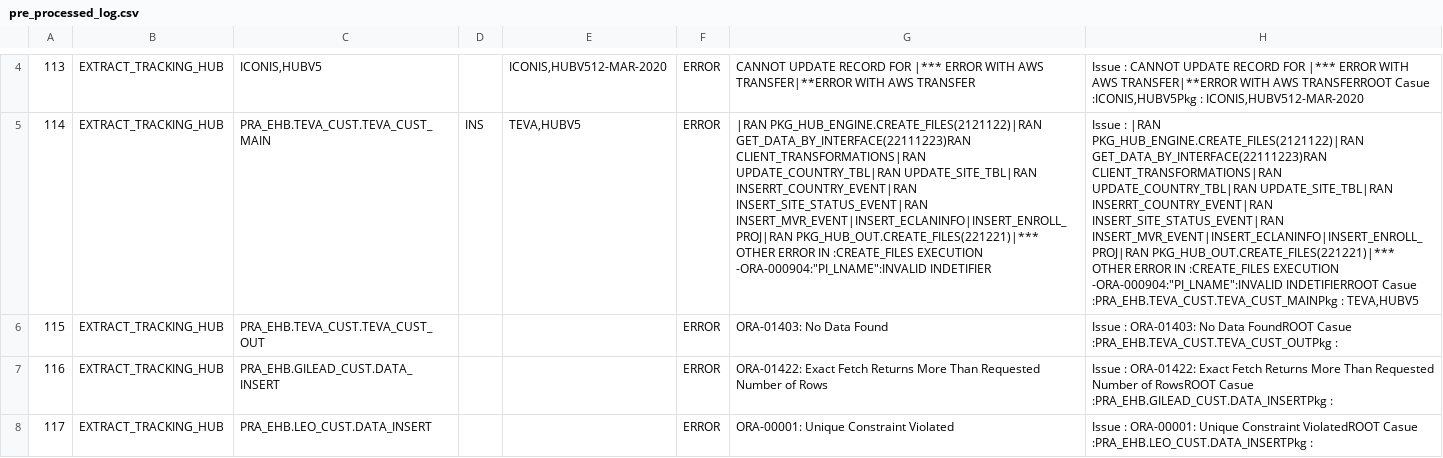
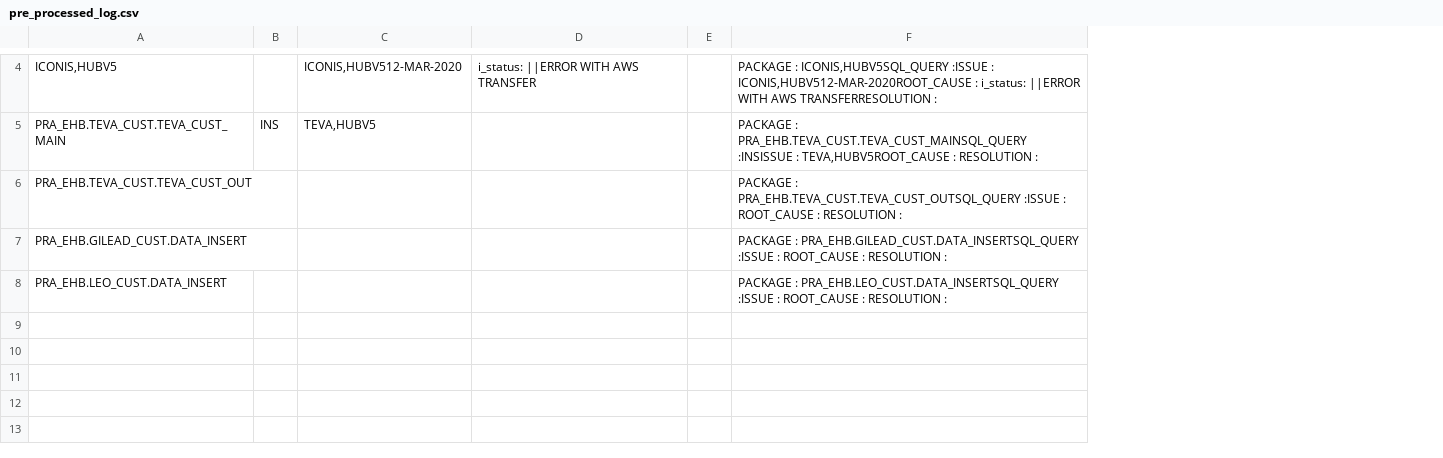
Before and after one commit to RS4327/LLMIssueTracker, a CSV file: artifacts/Data_Cleaning/pre_processed_log.csv, drawn as a sheet; only a part is shown, gaps mark what is left out; removed rows and columns are numbered as before the commit, all else as after; the diff covers the shown part only; the diff names each change by its address in the sheet, - before the commit and + after, or states it on an @@ line.

Commit message:
Done coding for Rag Engine and LLM

```diff
--- a/artifacts/Data_Cleaning/pre_processed_log.csv
+++ b/artifacts/Data_Cleaning/pre_processed_log.csv
-column A, rows 4-8: 113 | 114 | 115 | 116 | 117
-column B, rows 4-8: all EXTRACT_TRACKING_HUB
-column D, row 5: INS
+column B, row 5: INS
-column F, rows 4-8: all ERROR
-column G, rows 4-8: CANNOT UPDATE RECORD FOR |*** ERROR WITH AWS TRANSFER|**ERROR WITH AWS TRANSFER | |RAN PKG_HUB_ENGINE.CREATE_FILES(2121122)|RAN GET_DATA_BY_INTERFACE(22111223)RAN CLIENT_TRANSFORMATIONS|RAN UPDATE_COUNTRY_TBL|RAN UPDATE_SITE_TBL|RAN INSERRT_COUNTRY_EVENT|RAN INSERT_SITE_STATUS_EVENT|RAN INSERT_MVR_EVENT|INSERT_ECLANINFO|INSERT_ENROLL_PROJ|RAN PKG_HUB_OUT.CREATE_FILES(221221)|*** OTHER ERROR IN :CREATE_FILES EXECUTION -ORA-000904:"PI_LNAME":INVALID INDETIFIER | ORA-01403: No Data Found | ORA-01422: Exact Fetch Returns More Than Requested Number of Rows | ORA-00001: Unique Constraint Violated
+column D, row 4: i_status: ||ERROR WITH AWS TRANSFER
+column E, empty
-F4: Issue : CANNOT UPDATE RECORD FOR |*** ERROR WITH AWS TRANSFER|**ERROR WITH AWS TRANSFERROOT Casue :ICONIS,HUBV5Pkg : ICONIS,HUBV512-MAR-2020
+F4: PACKAGE : ICONIS,HUBV5SQL_QUERY :ISSUE : ICONIS,HUBV512-MAR-2020ROOT_CAUSE : i_status: ||ERROR WITH AWS TRANSFERRESOLUTION :
-F5: Issue : |RAN PKG_HUB_ENGINE.CREATE_FILES(2121122)|RAN GET_DATA_BY_INTERFACE(22111223)RAN CLIENT_TRANSFORMATIONS|RAN UPDATE_COUNTRY_TBL|RAN UPDATE_SITE_TBL|RAN INSERRT_COUNTRY_EVENT|RAN INSERT_SITE_STATUS_EVENT|RAN INSERT_MVR_EVENT|INSERT_ECLANINFO|INSERT_ENROLL_PROJ|RAN PKG_HUB_OUT.CREATE_FILES(221221)|*** OTHER ERROR IN :CREATE_FILES EXECUTION -ORA-000904:"PI_LNAME":INVALID INDETIFIERROOT Casue :PRA_EHB.TEVA_CUST.TEVA_CUST_MAINPkg : TEVA,HUBV5
+F5: PACKAGE : PRA_EHB.TEVA_CUST.TEVA_CUST_MAINSQL_QUERY :INSISSUE : TEVA,HUBV5ROOT_CAUSE : RESOLUTION :
-F6: Issue : ORA-01403: No Data FoundROOT Casue :PRA_EHB.TEVA_CUST.TEVA_CUST_OUTPkg :
+F6: PACKAGE : PRA_EHB.TEVA_CUST.TEVA_CUST_OUTSQL_QUERY :ISSUE : ROOT_CAUSE : RESOLUTION :
-F7: Issue : ORA-01422: Exact Fetch Returns More Than Requested Number of RowsROOT Casue :PRA_EHB.GILEAD_CUST.DATA_INSERTPkg :
+F7: PACKAGE : PRA_EHB.GILEAD_CUST.DATA_INSERTSQL_QUERY :ISSUE : ROOT_CAUSE : RESOLUTION :
-F8: Issue : ORA-00001: Unique Constraint ViolatedROOT Casue :PRA_EHB.LEO_CUST.DATA_INSERTPkg :
+F8: PACKAGE : PRA_EHB.LEO_CUST.DATA_INSERTSQL_QUERY :ISSUE : ROOT_CAUSE : RESOLUTION :
```
Also changed, not shown: 2 added rows, 2 removed rows and 1 edited cell elsewhere in this file, artifacts/DataIngestion/com_data_log.csv, 13 other files.
